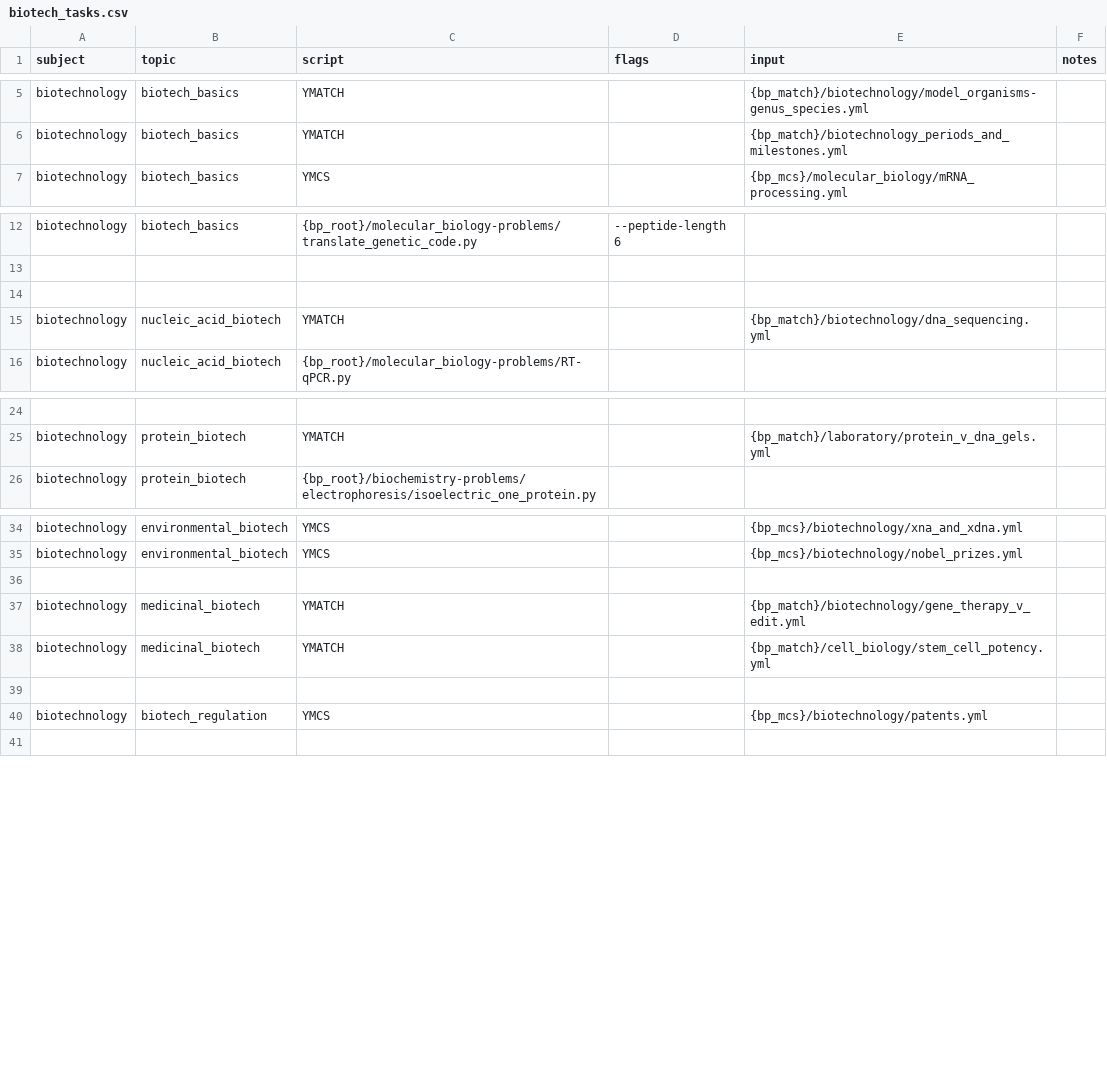
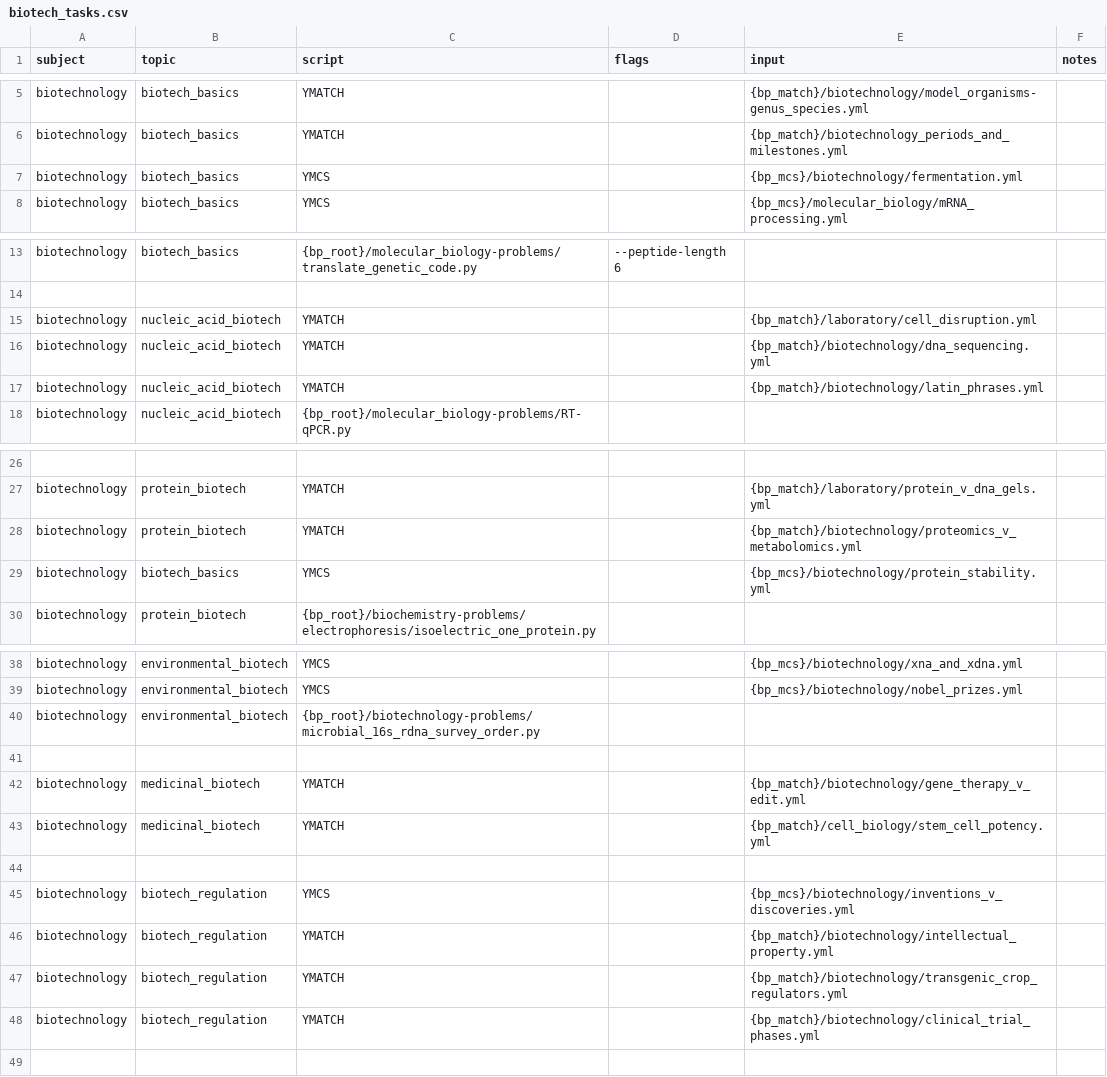
Before and after one commit to vosslab/biology-problems-website, a CSV file: task_files/biotech_tasks.csv, drawn as a sheet; only a part is shown, gaps mark what is left out; addresses are those after the commit; the diff names each change by its address in the sheet, - before the commit and + after, or states it on an @@ line.

Commit message:
updated biotech tasks to match class content

```diff
--- a/task_files/biotech_tasks.csv
+++ b/task_files/biotech_tasks.csv
+row 7: biotechnology | biotech_basics | YMCS |  | {bp_mcs}/biotechnology/fermentation.yml
-row 15: (empty)
+row 15: biotechnology | nucleic_acid_biotech | YMATCH |  | {bp_match}/laboratory/cell_disruption.yml
+row 17: biotechnology | nucleic_acid_biotech | YMATCH |  | {bp_match}/biotechnology/latin_phrases.yml
+row 28: biotechnology | protein_biotech | YMATCH |  | {bp_match}/biotechnology/proteomics_v_metabolomics.yml
+row 29: biotechnology | biotech_basics | YMCS |  | {bp_mcs}/biotechnology/protein_stability.yml
+row 40: biotechnology | environmental_biotech | {bp_root}/biotechnology-problems/microbial_16s_rdna_survey_order.py
-E45 (input): {bp_mcs}/biotechnology/patents.yml
+E45 (input): {bp_mcs}/biotechnology/inventions_v_discoveries.yml
+row 46: biotechnology | biotech_regulation | YMATCH |  | {bp_match}/biotechnology/intellectual_property.yml
+row 47: biotechnology | biotech_regulation | YMATCH |  | {bp_match}/biotechnology/transgenic_crop_regulators.yml
+row 48: biotechnology | biotech_regulation | YMATCH |  | {bp_match}/biotechnology/clinical_trial_phases.yml
```
